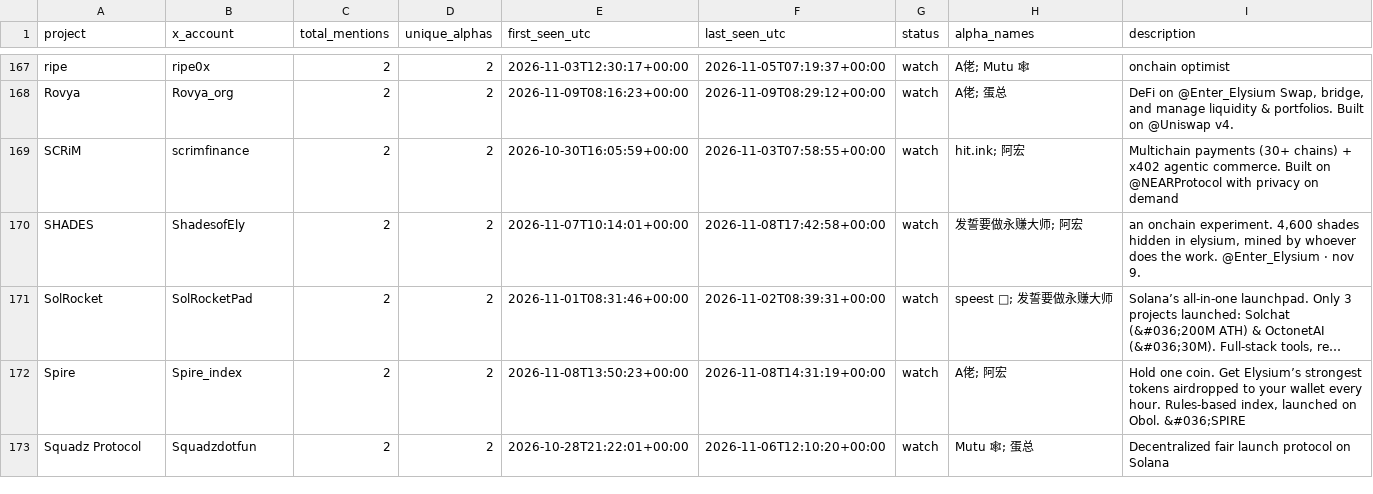
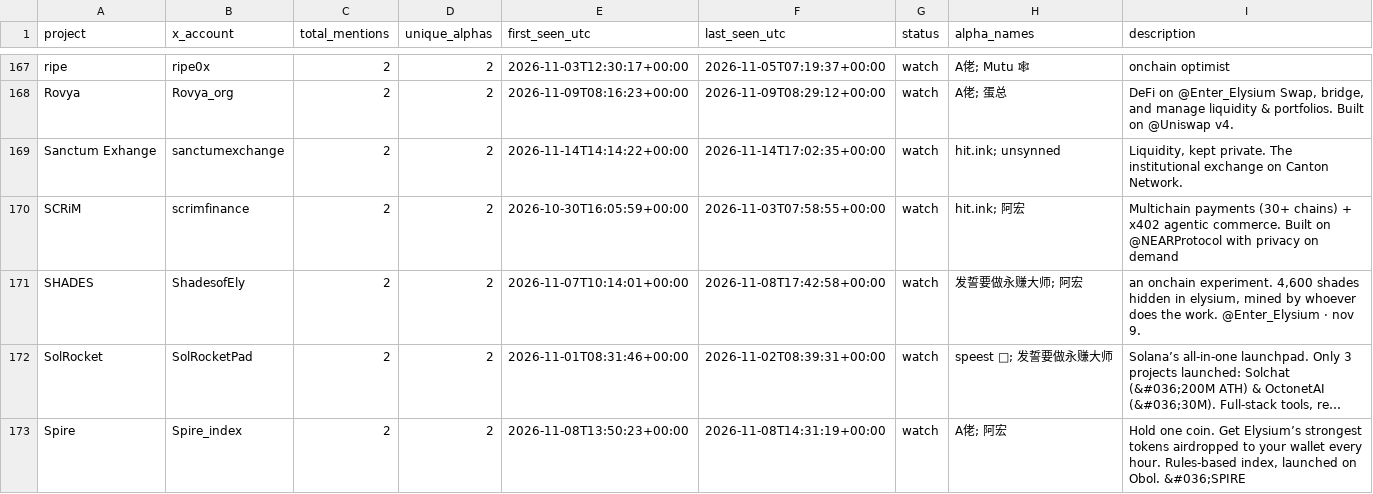
Before and after one commit to llzzqq111/alpha-monitor, a CSV file: telegram_project_counts.csv, drawn as a sheet; only a part is shown, gaps mark what is left out; the shorter side is filled out with more unchanged rows; long unchanged cells end in …; the diff covers the shown part only.

```diff
--- a/telegram_project_counts.csv
+++ b/telegram_project_counts.csv
@@ -303,2 +303,3 @@ ripe,ripe0x,2,2,2026-11-03T12:30:17+00:00,2026-11-05T07:19:37+00:00,watch,A佬;
 Rovya,Rovya_org,2,2,2026-11-09T08:16:23+00:00,2026-11-09T08:29:12+00:00,watch,A佬; 蛋总,"DeFi on @Enter_Elysium Swap, bridge, and manage liquidity & portfolios. Built on @Uniswap v4."
+Sanctum Exhange,sanctumexchange,2,2,2026-11-14T14:14:22+00:00,2026-11-14T17:02:35+00:00,watch,hit.ink; unsynned,"Liquidity, kept private. The institutional exchange on Canton Network."
 SCRiM,scrimfinance,2,2,2026-10-30T16:05:59+00:00,2026-11-03T07:58:55+00:00,watch,hit.ink; 阿宏,Multichain payments (30+ chains) + x402 agentic commerce. Built on @NEARProtocol with privacy on demand
```
Also changed, not shown: 3 added rows and 1 removed row elsewhere in this file, 5 other files.
